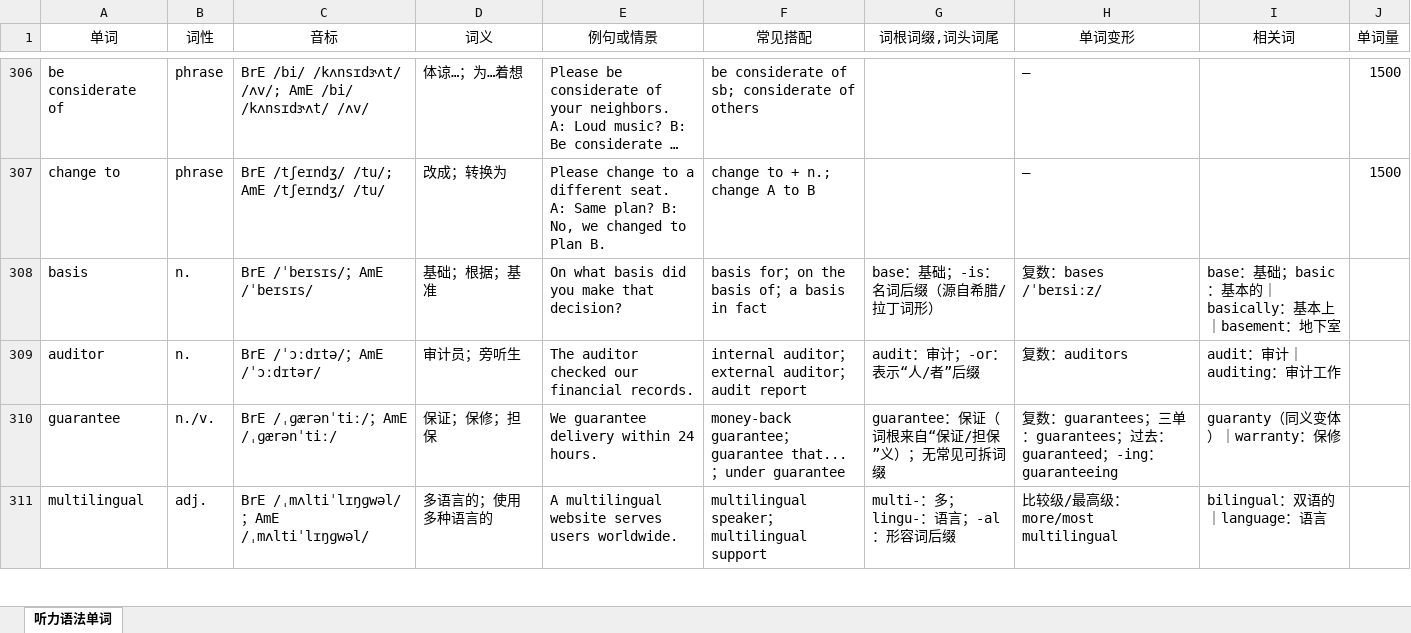
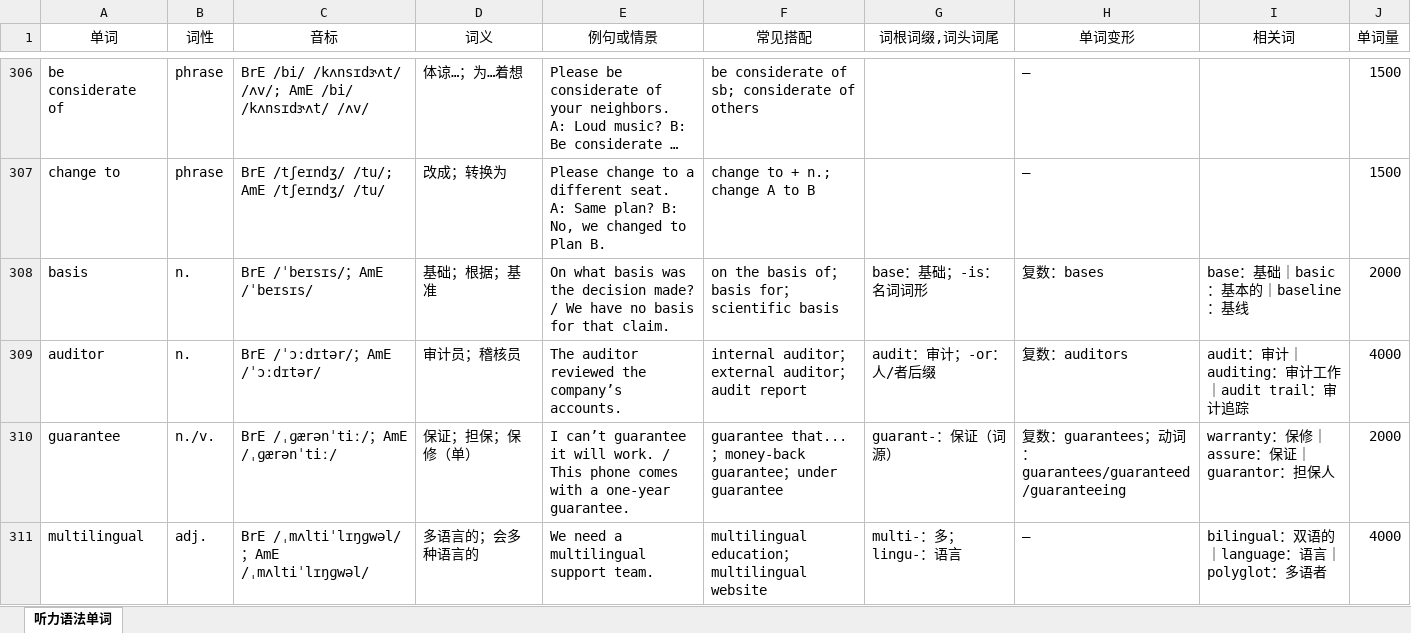
Before and after one commit to fugu99/vocab-remember-app, an Excel workbook: data/words.xlsx, sheet 听力语法单词, drawn as a sheet; only a part is shown, gaps mark what is left out; long unchanged cells end in …; values as stored, in another font and other column widths than the file's, no borders; the diff covers the shown part only; the diff names each change by its address in the sheet, - before the commit and + after, or states it on an @@ line.

Commit message:
Add files via upload

```diff
--- a/data/words.xlsx (sheet 听力语法单词)
+++ b/data/words.xlsx (sheet 听力语法单词)
-E308 (例句或情景): …what basis did you make that decision?
+E308 (例句或情景): …what basis was the decision made? / We have no basis for that claim.
-F308 (常见搭配): basis for；on the basis of；a basis in fact
+F308 (常见搭配): on the basis of；basis for；scientific basis
-G308 (词根词缀,词头词尾): base：基础；-is：名词后缀（源自希腊/拉丁词形）
+G308 (词根词缀,词头词尾): base：基础；-is：名词词形
-H308 (单词变形): 复数：bases /ˈbeɪsiːz/
+H308 (单词变形): 复数：bases
-I308 (相关词): base：基础；basic：基本的｜basically：基本上｜basement：地下室
+I308 (相关词): base：基础｜basic：基本的｜baseline：基线
-J308 (单词量): (empty)
+J308 (单词量): 2000
-C309 (音标): BrE /ˈɔːdɪtə/；AmE /ˈɔːdɪtər/
+C309 (音标): BrE /ˈɔːdɪtər/；AmE /ˈɔːdɪtər/
-D309 (词义): 审计员；旁听生
+D309 (词义): 审计员；稽核员
-E309 (例句或情景): The auditor checked our financial records.
+E309 (例句或情景): The auditor reviewed the company’s accounts.
-G309 (词根词缀,词头词尾): audit：审计；-or：表示“人/者”后缀
+G309 (词根词缀,词头词尾): audit：审计；-or：人/者后缀
-I309 (相关词): audit：审计｜auditing：审计工作
+I309 (相关词): audit：审计｜auditing：审计工作｜audit trail：审计追踪
-J309 (单词量): (empty)
+J309 (单词量): 4000
-D310 (词义): 保证；保修；担保
+D310 (词义): 保证；担保；保修（单）
-E310 (例句或情景): We guarantee delivery within 24 hours.
+E310 (例句或情景): I can’t guarantee it will work. / This phone comes with a one-year guarantee.
-F310 (常见搭配): money-back guarantee；guarantee that...；under…
+F310 (常见搭配): guarantee that...；money-back guarantee；under…
-G310 (词根词缀,词头词尾): guarantee：保证（词根来自“保证/担保”义）；无常见可拆词缀
+G310 (词根词缀,词头词尾): guarant-：保证（词源）
-H310 (单词变形): …guarantees；三单：guarantees；过去：guaranteed；-ing：guaranteeing
+H310 (单词变形): …guarantees；动词：guarantees/guaranteed/guaranteeing
-I310 (相关词): guaranty（同义变体）｜warranty：保修
+I310 (相关词): warranty：保修｜assure：保证｜guarantor：担保人
-J310 (单词量): (empty)
+J310 (单词量): 2000
-D311 (词义): 多语言的；使用多种语言的
+D311 (词义): 多语言的；会多种语言的
-E311 (例句或情景): A multilingual website serves users worldwide.
+E311 (例句或情景): We need a multilingual support team.
-F311 (常见搭配): multilingual speaker；multilingual support
+F311 (常见搭配): multilingual education；multilingual website
-G311 (词根词缀,词头词尾): multi-：多；lingu-：语言；-al：形容词后缀
+G311 (词根词缀,词头词尾): multi-：多；lingu-：语言
-H311 (单词变形): 比较级/最高级：more/most multilingual
+H311 (单词变形): —
-I311 (相关词): bilingual：双语的｜language：语言
+I311 (相关词): bilingual：双语的｜language：语言｜polyglot：多语者
-J311 (单词量): (empty)
+J311 (单词量): 4000
```
Also changed, not shown: 66 added rows, 711 edited cells and cell formats elsewhere in this sheet.
